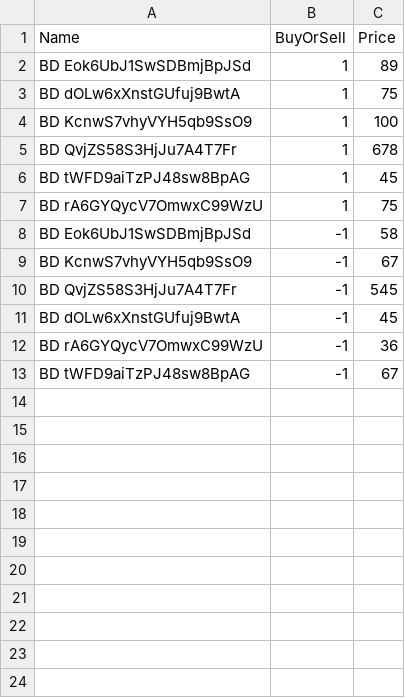
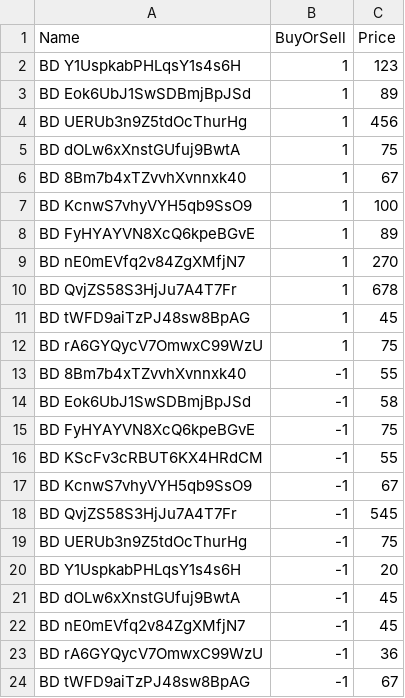
Before and after one commit to raf-xtgt/MUM-IBM-Call-For-Code, a CSV file: mum-call-for-code-main/cplex/Customer Matching/Customer Matching/customer bidding/bidding.csv, drawn as a sheet; the diff names each change by its address in the sheet, - before the commit and + after, or states it on an @@ line.

```diff
--- a/mum-call-for-code-main/cplex/Customer Matching/Customer Matching/customer bidding/bidding.csv
+++ b/mum-call-for-code-main/cplex/Customer Matching/Customer Matching/customer bidding/bidding.csv
+row 2: BD Y1UspkabPHLqsY1s4s6H | 1 | 123
+row 4: BD UERUb3n9Z5tdOcThurHg | 1 | 456
+row 6: BD 8Bm7b4xTZvvhXvnnxk40 | 1 | 67
+row 8: BD FyHYAYVN8XcQ6kpeBGvE | 1 | 89
+row 9: BD nE0mEVfq2v84ZgXMfjN7 | 1 | 270
+row 13: BD 8Bm7b4xTZvvhXvnnxk40 | -1 | 55
+row 15: BD FyHYAYVN8XcQ6kpeBGvE | -1 | 75
+row 16: BD KScFv3cRBUT6KX4HRdCM | -1 | 55
+row 19: BD UERUb3n9Z5tdOcThurHg | -1 | 75
+row 20: BD Y1UspkabPHLqsY1s4s6H | -1 | 20
+row 22: BD nE0mEVfq2v84ZgXMfjN7 | -1 | 45
```
Also changed, not shown: mum-call-for-code-main/cplex/Customer Matching/Customer Matching/Power consumption.csv, mum-call-for-code-main/cplex/Customer Matching/Customer Matching/Prosumer list.csv, 13 other files.
